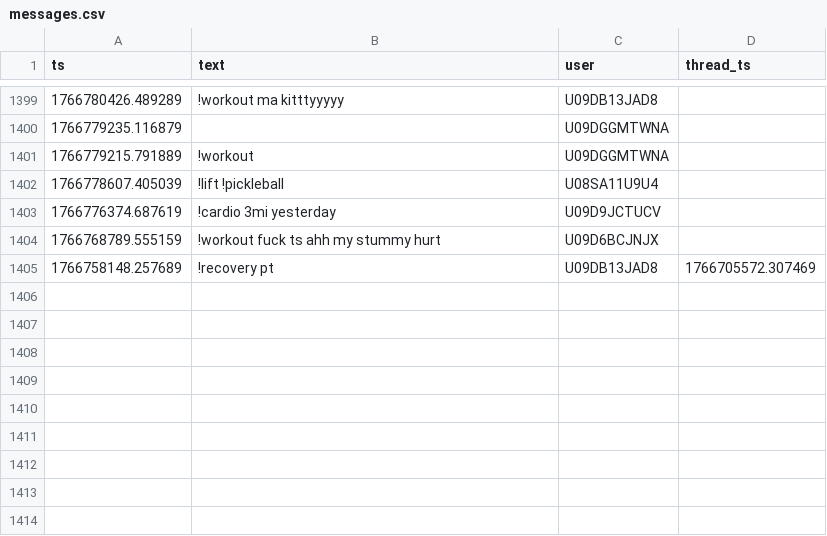
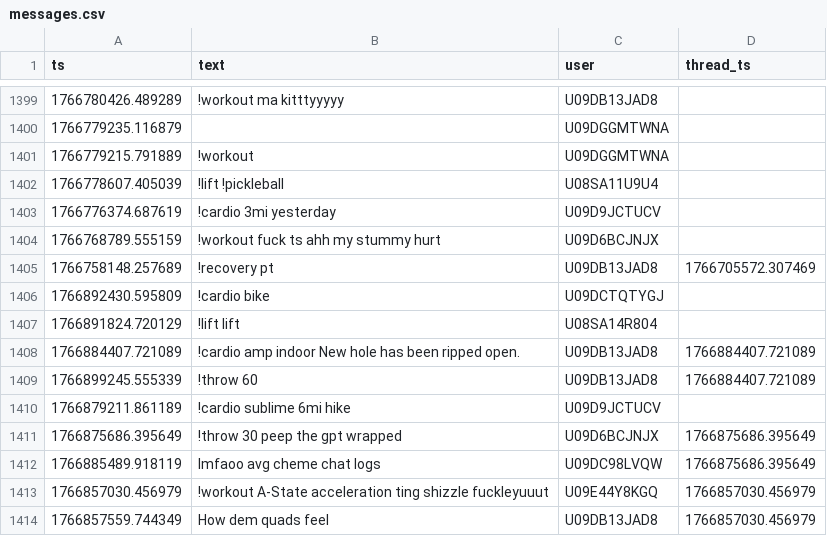
Before and after one commit to MGreenberg58/slackbot-main, a CSV file: messages.csv, drawn as a sheet; only a part is shown, gaps mark what is left out; the diff covers the shown part only; the diff names each change by its address in the sheet, - before the commit and + after, or states it on an @@ line.

```diff
--- a/messages.csv
+++ b/messages.csv
+row 1406: 1766892430.595809 | !cardio bike | U09DCTQTYGJ
+row 1407: 1766891824.720129 | !lift lift | U08SA14R804
+row 1408: 1766884407.721089 | !cardio amp indoor New hole has been ripped open. | U09DB13JAD8 | 1766884407.721089
+row 1409: 1766899245.555339 | !throw 60 | U09DB13JAD8 | 1766884407.721089
+row 1410: 1766879211.861189 | !cardio sublime 6mi hike | U09D9JCTUCV
+row 1411: 1766875686.395649 | !throw 30 peep the gpt wrapped | U09D6BCJNJX | 1766875686.395649
+row 1412: 1766885489.918119 | lmfaoo avg cheme chat logs | U09DC98LVQW | 1766875686.395649
+row 1413: 1766857030.456979 | !workout A-State acceleration ting shizzle fuckleyuuut | U09E44Y8KGQ | 1766857030.456979
+row 1414: 1766857559.744349 | How dem quads feel | U09DB13JAD8 | 1766857030.456979
```
Also changed, not shown: 9 added rows elsewhere in this file.
